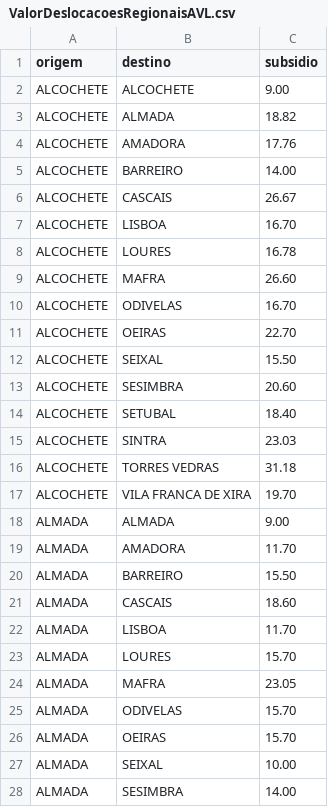
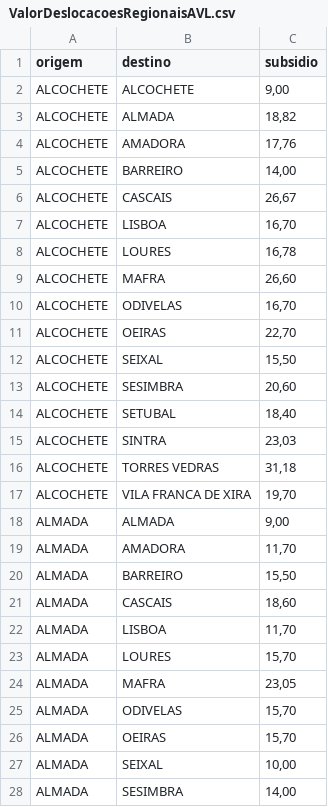
Before and after one commit to ABCjpcv/NOMEIA.ME, a CSV file: private/ValorDeslocacoesRegionaisAVL.csv, drawn as a sheet; only a part is shown; the diff covers the shown part only.

```diff
--- a/private/ValorDeslocacoesRegionaisAVL.csv
+++ b/private/ValorDeslocacoesRegionaisAVL.csv
@@ -1,28 +1,28 @@
 origem;destino;subsidio
-ALCOCHETE;ALCOCHETE;9.00
-ALCOCHETE;ALMADA;18.82
-ALCOCHETE;AMADORA;17.76
-ALCOCHETE;BARREIRO;14.00
-ALCOCHETE;CASCAIS;26.67
-ALCOCHETE;LISBOA;16.70
-ALCOCHETE;LOURES;16.78
-ALCOCHETE;MAFRA;26.60
-ALCOCHETE;ODIVELAS;16.70
-ALCOCHETE;OEIRAS;22.70
-ALCOCHETE;SEIXAL;15.50
-ALCOCHETE;SESIMBRA;20.60
-ALCOCHETE;SETUBAL;18.40
-ALCOCHETE;SINTRA;23.03
-ALCOCHETE;TORRES VEDRAS;31.18
-ALCOCHETE;VILA FRANCA DE XIRA;19.70
-ALMADA;ALMADA;9.00
-ALMADA;AMADORA;11.70
-ALMADA;BARREIRO;15.50
-ALMADA;CASCAIS;18.60
-ALMADA;LISBOA;11.70
-ALMADA;LOURES;15.70
-ALMADA;MAFRA;23.05
-ALMADA;ODIVELAS;15.70
-ALMADA;OEIRAS;15.70
-ALMADA;SEIXAL;10.00
-ALMADA;SESIMBRA;14.00
+ALCOCHETE;ALCOCHETE;9,00
+ALCOCHETE;ALMADA;18,82
+ALCOCHETE;AMADORA;17,76
+ALCOCHETE;BARREIRO;14,00
+ALCOCHETE;CASCAIS;26,67
+ALCOCHETE;LISBOA;16,70
+ALCOCHETE;LOURES;16,78
+ALCOCHETE;MAFRA;26,60
+ALCOCHETE;ODIVELAS;16,70
+ALCOCHETE;OEIRAS;22,70
+ALCOCHETE;SEIXAL;15,50
+ALCOCHETE;SESIMBRA;20,60
+ALCOCHETE;SETUBAL;18,40
+ALCOCHETE;SINTRA;23,03
+ALCOCHETE;TORRES VEDRAS;31,18
+ALCOCHETE;VILA FRANCA DE XIRA;19,70
+ALMADA;ALMADA;9,00
+ALMADA;AMADORA;11,70
+ALMADA;BARREIRO;15,50
+ALMADA;CASCAIS;18,60
+ALMADA;LISBOA;11,70
+ALMADA;LOURES;15,70
+ALMADA;MAFRA;23,05
+ALMADA;ODIVELAS;15,70
+ALMADA;OEIRAS;15,70
+ALMADA;SEIXAL;10,00
+ALMADA;SESIMBRA;14,00
```
Also changed, not shown: 109 edited cells elsewhere in this file, private/Livro1.csv, private/PavilhoesConcelhos.csv, 9 other files.
